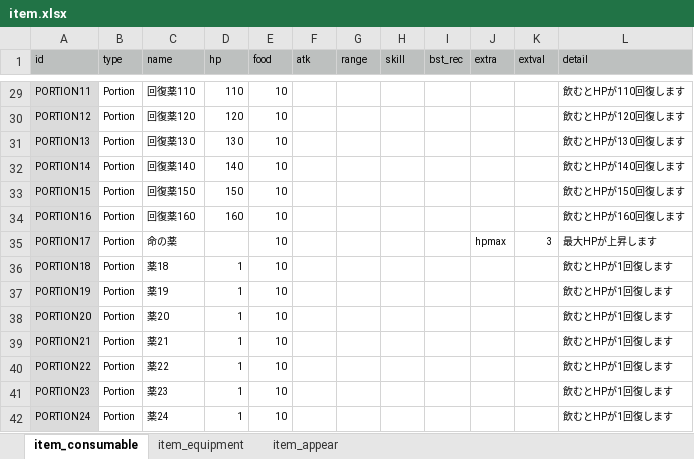
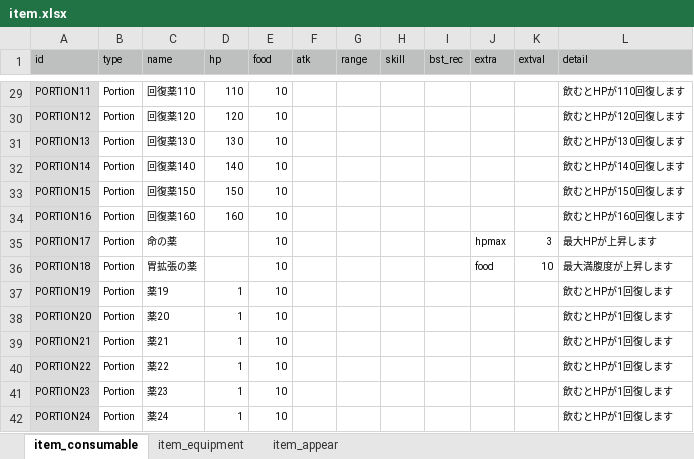
Before and after one commit to syun77/FlixelRL, an Excel workbook: docs/item.xlsx, sheet item_consumable, drawn as a sheet; only a part is shown, gaps mark what is left out; values as stored, in another font and other column widths than the file's, no borders; the diff names each change by its address in the sheet, - before the commit and + after, or states it on an @@ line.

```diff
--- a/docs/item.xlsx (sheet item_consumable)
+++ b/docs/item.xlsx (sheet item_consumable)
-C36 (name): 薬18
+C36 (name): 胃拡張の薬
-D36 (hp): 1
+D36 (hp): (empty)
-J36 (extra): (empty)
+J36 (extra): food
-K36 (extval): (empty)
+K36 (extval): 10
-L36 (detail): 飲むとHPが1回復します
+L36 (detail): 最大満腹度が上昇します
```
Also changed, not shown: sheet item_appear, 5 other files.
